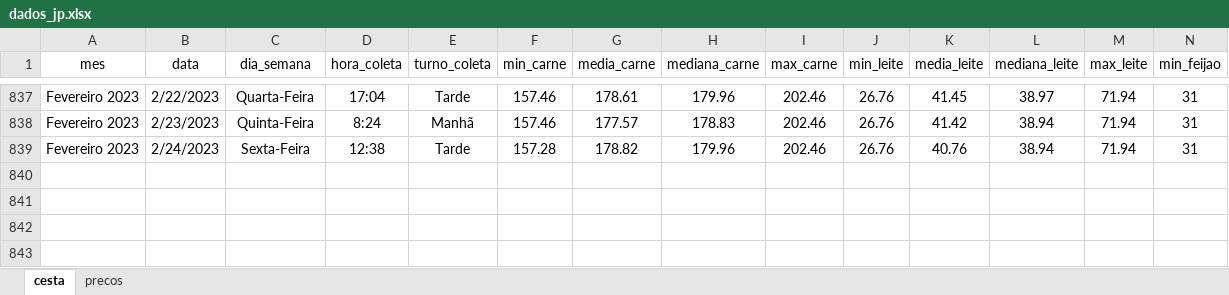
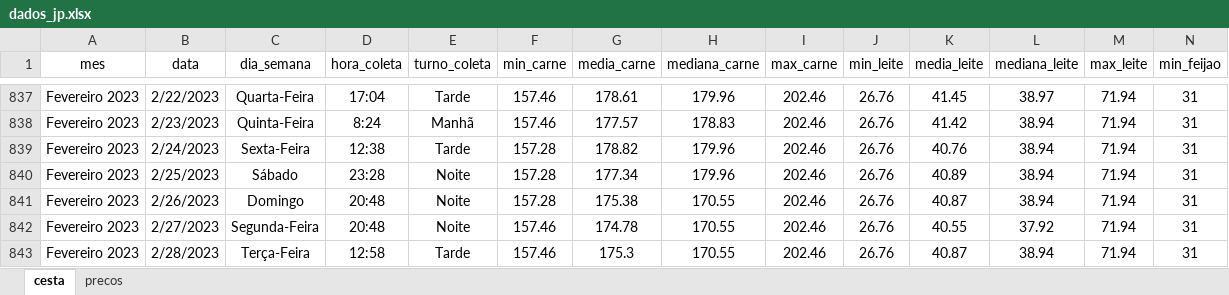
Before and after one commit to joaosilvafelix19/visualizacao_cesta, an Excel workbook: arquivos/aplicativo/dados/dados_jp.xlsx, sheet cesta, drawn as a sheet; only a part is shown, gaps mark what is left out; values as stored, in another font and other column widths than the file's, no borders; rows hold the shown columns only; the diff names each change by its address in the sheet, - before the commit and + after, or states it on an @@ line.

Commit message:
Update dados_jp.xlsx

```diff
--- a/arquivos/aplicativo/dados/dados_jp.xlsx (sheet cesta)
+++ b/arquivos/aplicativo/dados/dados_jp.xlsx (sheet cesta)
+row 840: Fevereiro 2023 | 2/25/2023 | Sábado | 23:28 | Noite | 157.28 | 177.34 | 179.96 | 202.46 | 26.76 | 40.89 | 38.94 | 71.94 | 31
+row 841: Fevereiro 2023 | 2/26/2023 | Domingo | 20:48 | Noite | 157.28 | 175.38 | 170.55 | 202.46 | 26.76 | 40.87 | 38.94 | 71.94 | 31
+row 842: Fevereiro 2023 | 2/27/2023 | Segunda-Feira | 20:48 | Noite | 157.46 | 174.78 | 170.55 | 202.46 | 26.76 | 40.55 | 37.92 | 71.94 | 31
+row 843: Fevereiro 2023 | 2/28/2023 | Terça-Feira | 12:58 | Tarde | 157.46 | 175.3 | 170.55 | 202.46 | 26.76 | 40.87 | 38.94 | 71.94 | 31
```
Also changed, not shown: sheet precos.
